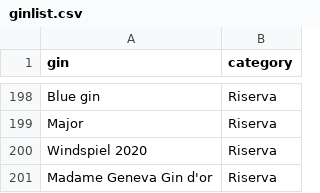
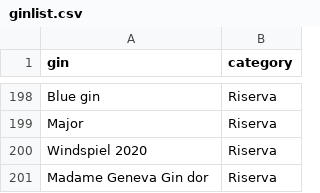
Before and after one commit to Giovaa/ginlist, a CSV file: data/ginlist.csv, drawn as a sheet; only a part is shown, gaps mark what is left out.

Commit message:
Update ginlist.csv

```diff
--- a/data/ginlist.csv
+++ b/data/ginlist.csv
@@ -200,2 +200,2 @@
 "Windspiel 2020","Riserva"
-"Madame Geneva Gin d'or","Riserva"
+"Madame Geneva Gin dor","Riserva"
```
